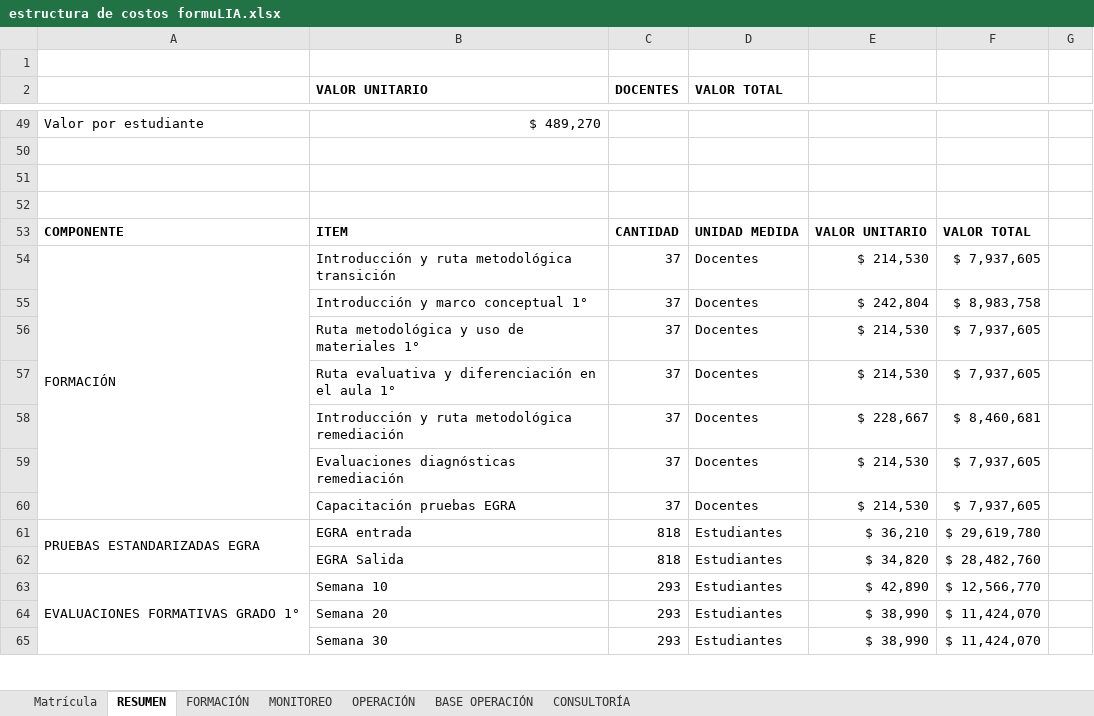
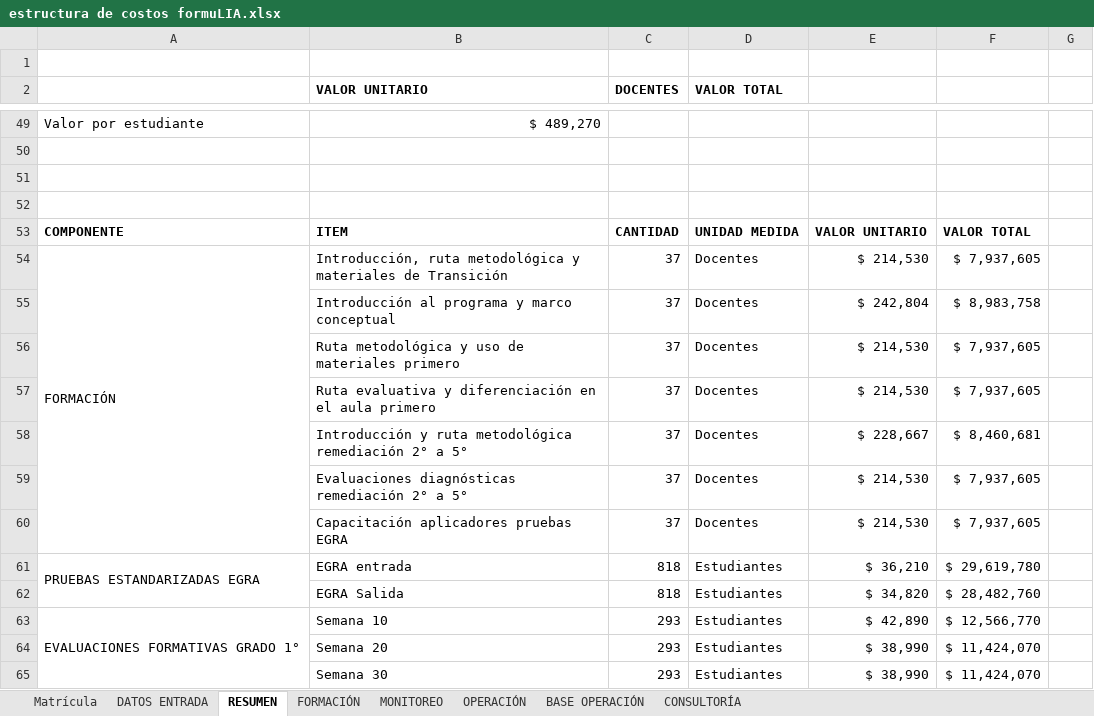
Before and after one commit to FORMULIA/formulia-app, an Excel workbook: estructura de costos formuLIA.xlsx, sheet RESUMEN, drawn as a sheet; only a part is shown, gaps mark what is left out; values as stored, in another font and other column widths than the file's, no borders; the diff names each change by its address in the sheet, - before the commit and + after, or states it on an @@ line.

```diff
--- a/estructura de costos formuLIA.xlsx (sheet RESUMEN)
+++ b/estructura de costos formuLIA.xlsx (sheet RESUMEN)
+sheet tab: DATOS ENTRADA
-B54 (VALOR UNITARIO): Introducción y ruta metodológica transición
+B54 (VALOR UNITARIO): Introducción, ruta metodológica y materiales de Transición
-B55 (VALOR UNITARIO): Introducción y marco conceptual 1°
+B55 (VALOR UNITARIO): Introducción al programa y marco conceptual
-B56 (VALOR UNITARIO): Ruta metodológica y uso de materiales 1°
+B56 (VALOR UNITARIO): Ruta metodológica y uso de materiales primero
-B57 (VALOR UNITARIO): …el aula 1°
+B57 (VALOR UNITARIO): …el aula primero
-B58 (VALOR UNITARIO): …metodológica remediación
+B58 (VALOR UNITARIO): …metodológica remediación 2° a 5°
-B59 (VALOR UNITARIO): Evaluaciones diagnósticas remediación
+B59 (VALOR UNITARIO): Evaluaciones diagnósticas remediación 2° a 5°
-B60 (VALOR UNITARIO): Capacitación pruebas EGRA
+B60 (VALOR UNITARIO): Capacitación aplicadores pruebas EGRA
```
Also changed, not shown: sheet FORMACIÓN, sheet BASE OPERACIÓN, formulas that keep their value.
